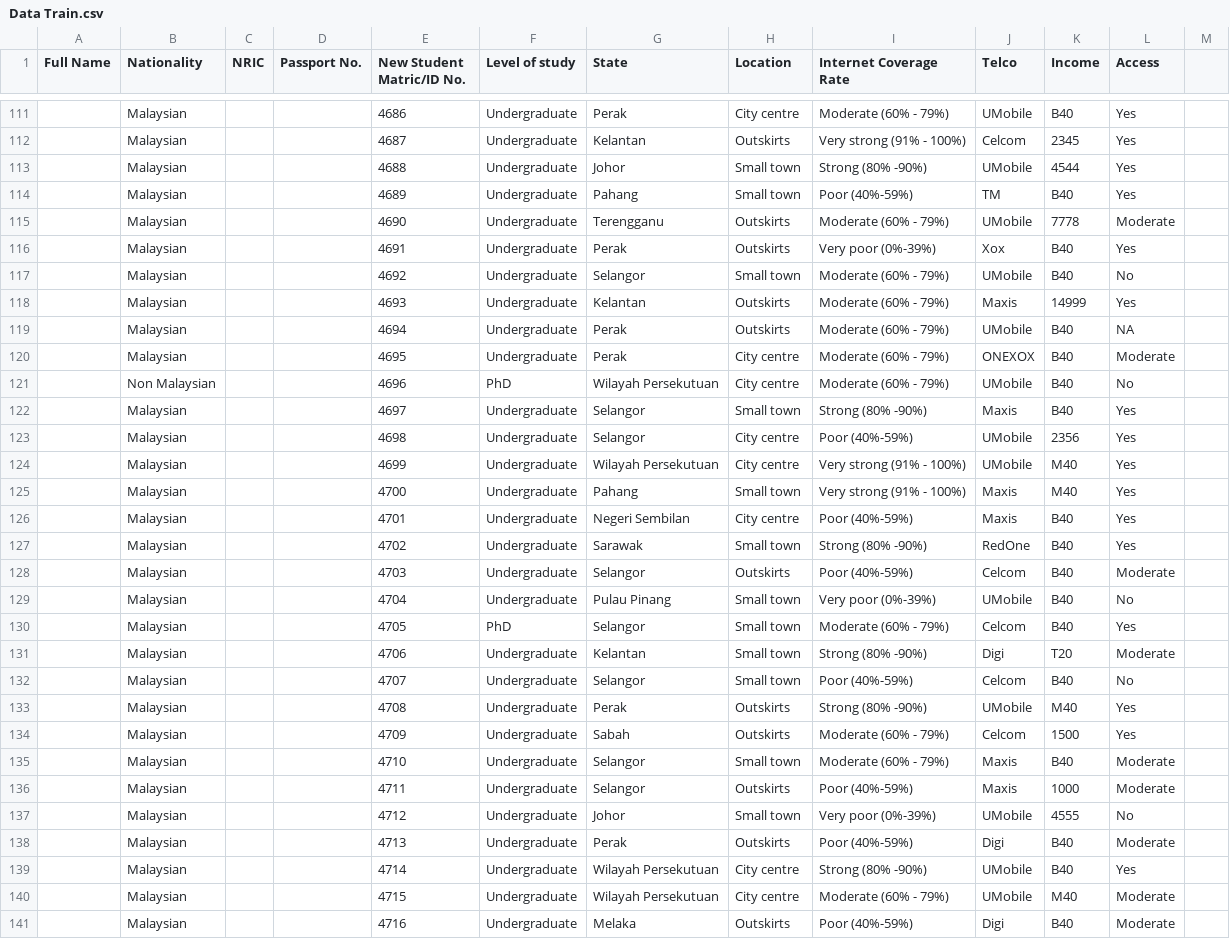
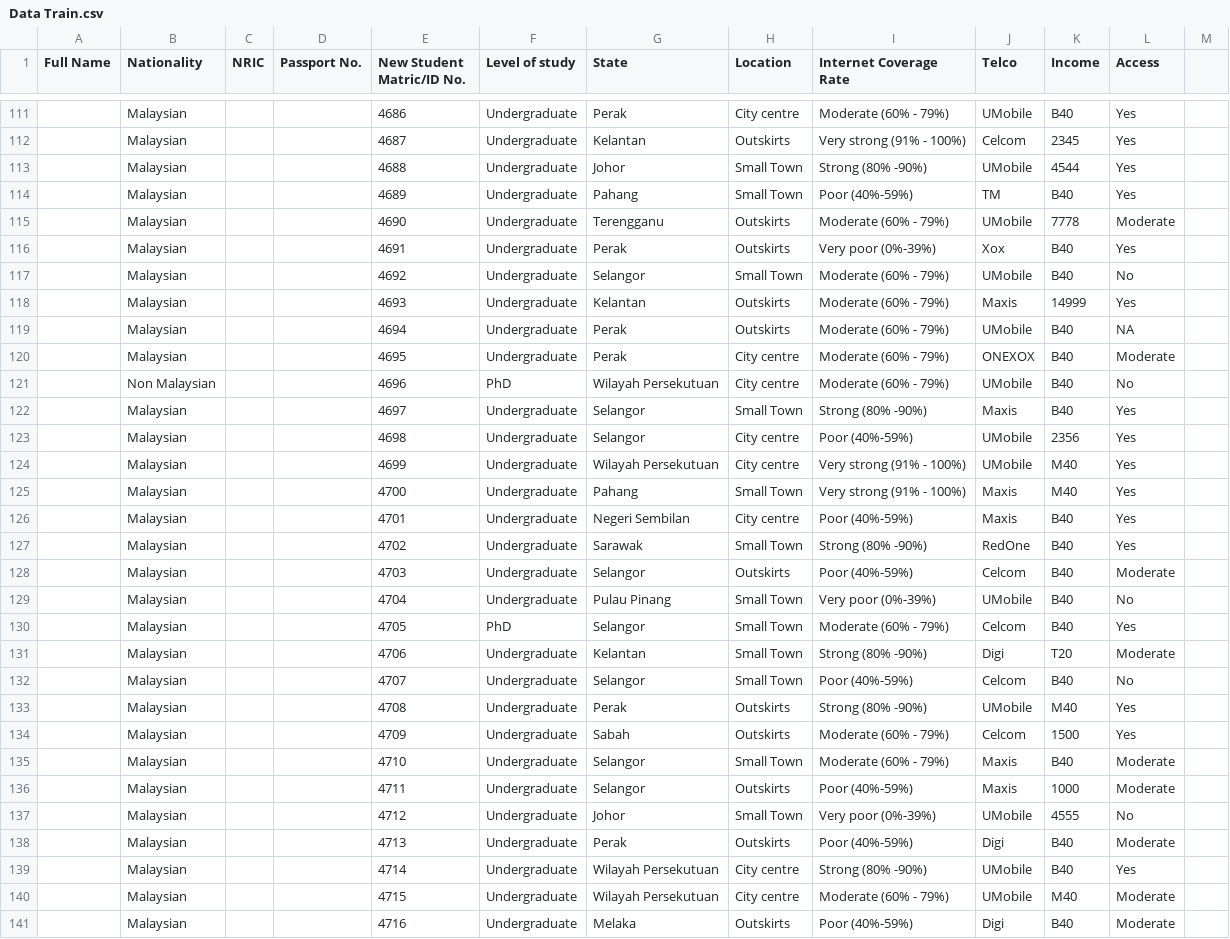
Before and after one commit to tiansien/BAI-Tuto, a CSV file: Tutorial 2/Tutorial 2-20241017/Data Train.csv, drawn as a sheet; only a part is shown, gaps mark what is left out; the diff covers the shown part only.

Commit message:
Update Data Train.csv

```diff
--- a/Tutorial 2/Tutorial 2-20241017/Data Train.csv
+++ b/Tutorial 2/Tutorial 2-20241017/Data Train.csv
@@ -113,2 +113,2 @@ Full Name,Nationality,NRIC,Passport No. ,New Student Matric/ID No. , Level of st
-,Malaysian,,,4688,Undergraduate,Johor,Small town,Strong (80% -90%),UMobile,4544,Yes
-,Malaysian,,,4689,Undergraduate,Pahang,Small town,Poor (40%-59%),TM,B40,Yes
+,Malaysian,,,4688,Undergraduate,Johor,Small Town,Strong (80% -90%),UMobile,4544,Yes,
+,Malaysian,,,4689,Undergraduate,Pahang,Small Town,Poor (40%-59%),TM,B40,Yes,
@@ -117 +117 @@ Full Name,Nationality,NRIC,Passport No. ,New Student Matric/ID No. , Level of st
-,Malaysian,,,4692,Undergraduate,Selangor,Small town,Moderate (60% - 79%),UMobile,B40,No
+,Malaysian,,,4692,Undergraduate,Selangor,Small Town,Moderate (60% - 79%),UMobile,B40,No,
@@ -122 +122 @@ Full Name,Nationality,NRIC,Passport No. ,New Student Matric/ID No. , Level of st
-,Malaysian,,,4697,Undergraduate,Selangor,Small town,Strong (80% -90%),Maxis,B40,Yes
+,Malaysian,,,4697,Undergraduate,Selangor,Small Town,Strong (80% -90%),Maxis,B40,Yes,
@@ -125 +125 @@ Full Name,Nationality,NRIC,Passport No. ,New Student Matric/ID No. , Level of st
-,Malaysian,,,4700,Undergraduate,Pahang,Small town,Very strong (91% - 100%),Maxis,M40,Yes
+,Malaysian,,,4700,Undergraduate,Pahang,Small Town,Very strong (91% - 100%),Maxis,M40,Yes,
@@ -127 +127 @@ Full Name,Nationality,NRIC,Passport No. ,New Student Matric/ID No. , Level of st
-,Malaysian,,,4702,Undergraduate,Sarawak,Small town,Strong (80% -90%),RedOne,B40,Yes
+,Malaysian,,,4702,Undergraduate,Sarawak,Small Town,Strong (80% -90%),RedOne,B40,Yes,
@@ -129,4 +129,4 @@ Full Name,Nationality,NRIC,Passport No. ,New Student Matric/ID No. , Level of st
-,Malaysian,,,4704,Undergraduate,Pulau Pinang,Small town,Very poor (0%-39%),UMobile,B40,No
-,Malaysian,,,4705,PhD,Selangor,Small town,Moderate (60% - 79%),Celcom,B40,Yes
-,Malaysian,,,4706,Undergraduate,Kelantan,Small town,Strong (80% -90%),Digi,T20,Moderate
-,Malaysian,,,4707,Undergraduate,Selangor,Small town,Poor (40%-59%),Celcom,B40,No
+,Malaysian,,,4704,Undergraduate,Pulau Pinang,Small Town,Very poor (0%-39%),UMobile,B40,No,
+,Malaysian,,,4705,PhD,Selangor,Small Town,Moderate (60% - 79%),Celcom,B40,Yes,
+,Malaysian,,,4706,Undergraduate,Kelantan,Small Town,Strong (80% -90%),Digi,T20,Moderate,
+,Malaysian,,,4707,Undergraduate,Selangor,Small Town,Poor (40%-59%),Celcom,B40,No,
@@ -135 +135 @@ Full Name,Nationality,NRIC,Passport No. ,New Student Matric/ID No. , Level of st
-,Malaysian,,,4710,Undergraduate,Selangor,Small town,Moderate (60% - 79%),Maxis,B40,Moderate
+,Malaysian,,,4710,Undergraduate,Selangor,Small Town,Moderate (60% - 79%),Maxis,B40,Moderate,
@@ -137 +137 @@ Full Name,Nationality,NRIC,Passport No. ,New Student Matric/ID No. , Level of st
-,Malaysian,,,4712,Undergraduate,Johor,Small town,Very poor (0%-39%),UMobile,4555,No
+,Malaysian,,,4712,Undergraduate,Johor,Small Town,Very poor (0%-39%),UMobile,4555,No,
```
Also changed, not shown: 117 edited cells elsewhere in this file.
